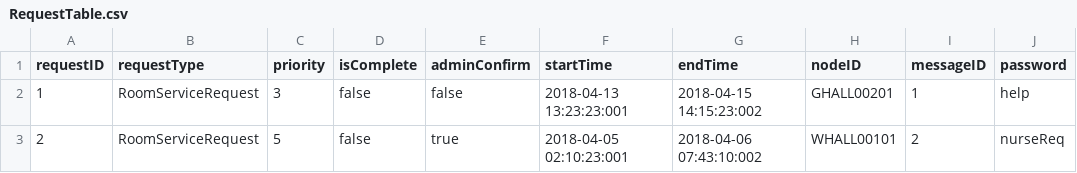
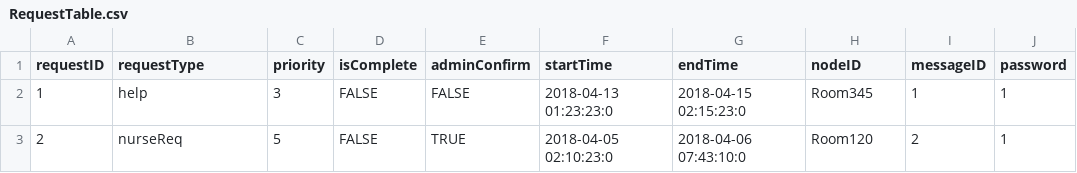
Before and after one commit to andrewrm98/RoomServiceAPI, a CSV file: RequestTable.csv, drawn as a sheet.

```diff
--- a/RequestTable.csv
+++ b/RequestTable.csv
@@ -1,3 +1,3 @@
 requestID,requestType,priority,isComplete,adminConfirm,startTime,endTime,nodeID,messageID,password
-1,RoomServiceRequest,3,false,false,2018-04-13 13:23:23:001,2018-04-15 14:15:23:002,GHALL00201,1,help
-2,RoomServiceRequest,5,false,true,2018-04-05 02:10:23:001,2018-04-06 07:43:10:002,WHALL00101,2,nurseReq
+1,help,3,FALSE,FALSE,2018-04-13 01:23:23:0,2018-04-15 02:15:23:0,Room345,1,1
+2,nurseReq,5,FALSE,TRUE,2018-04-05 02:10:23:0,2018-04-06 07:43:10:0,Room120,2,1
```
Also changed, not shown: 24 other files.
